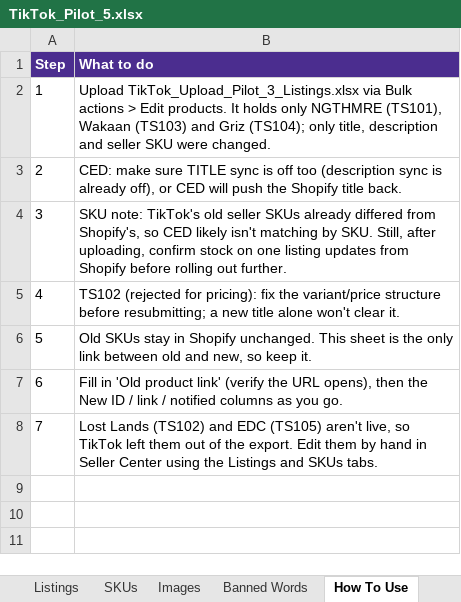
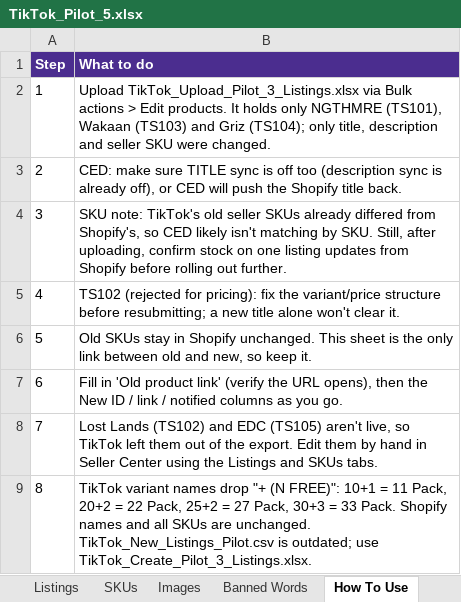
Before and after one commit to meowyoudoin-92/product-listings, an Excel workbook: TikTok_Cleanup/TikTok_Pilot_5.xlsx, sheet How To Use, drawn as a sheet; values as stored, in another font and other column widths than the file's, no borders; the diff names each change by its address in the sheet, - before the commit and + after, or states it on an @@ line.

```diff
--- a/TikTok_Cleanup/TikTok_Pilot_5.xlsx (sheet How To Use)
+++ b/TikTok_Cleanup/TikTok_Pilot_5.xlsx (sheet How To Use)
+row 9: 8 | TikTok variant names drop "+ (N FREE)": 10+1 = 11 Pack, 20+2 = 22 Pack, 25+2 = 27 Pack, 30+3 = 33 Pack. Shopify names and all SKUs are unchanged. TikTok_New_Listings_Pilot.csv is outdated; use TikTok_Create_Pilot_3_Listings.xlsx.
```
Also changed, not shown: sheet Listings, sheet SKUs, TikTok_Cleanup/TikTok_Create_Pilot_3_Listings.xlsx.
